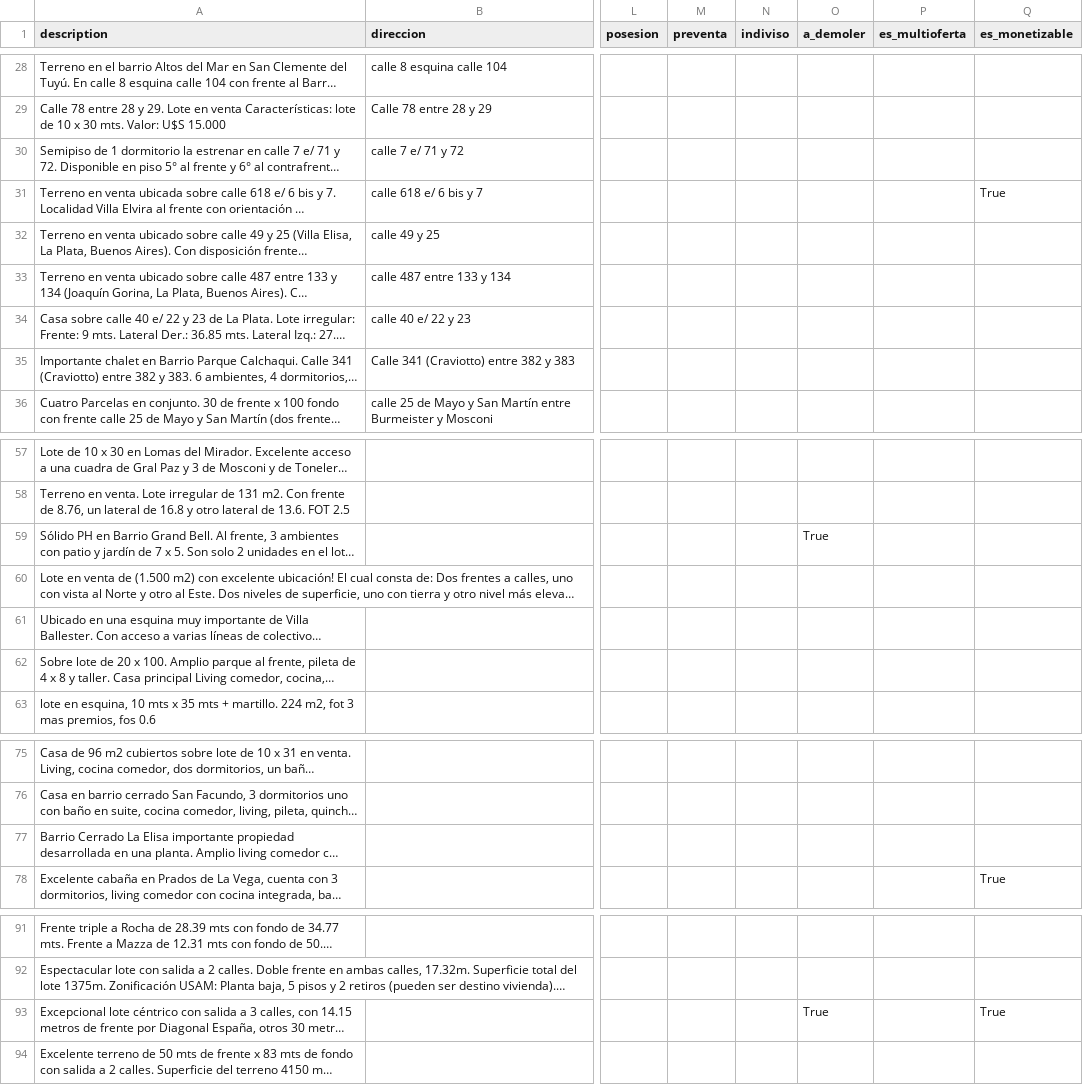
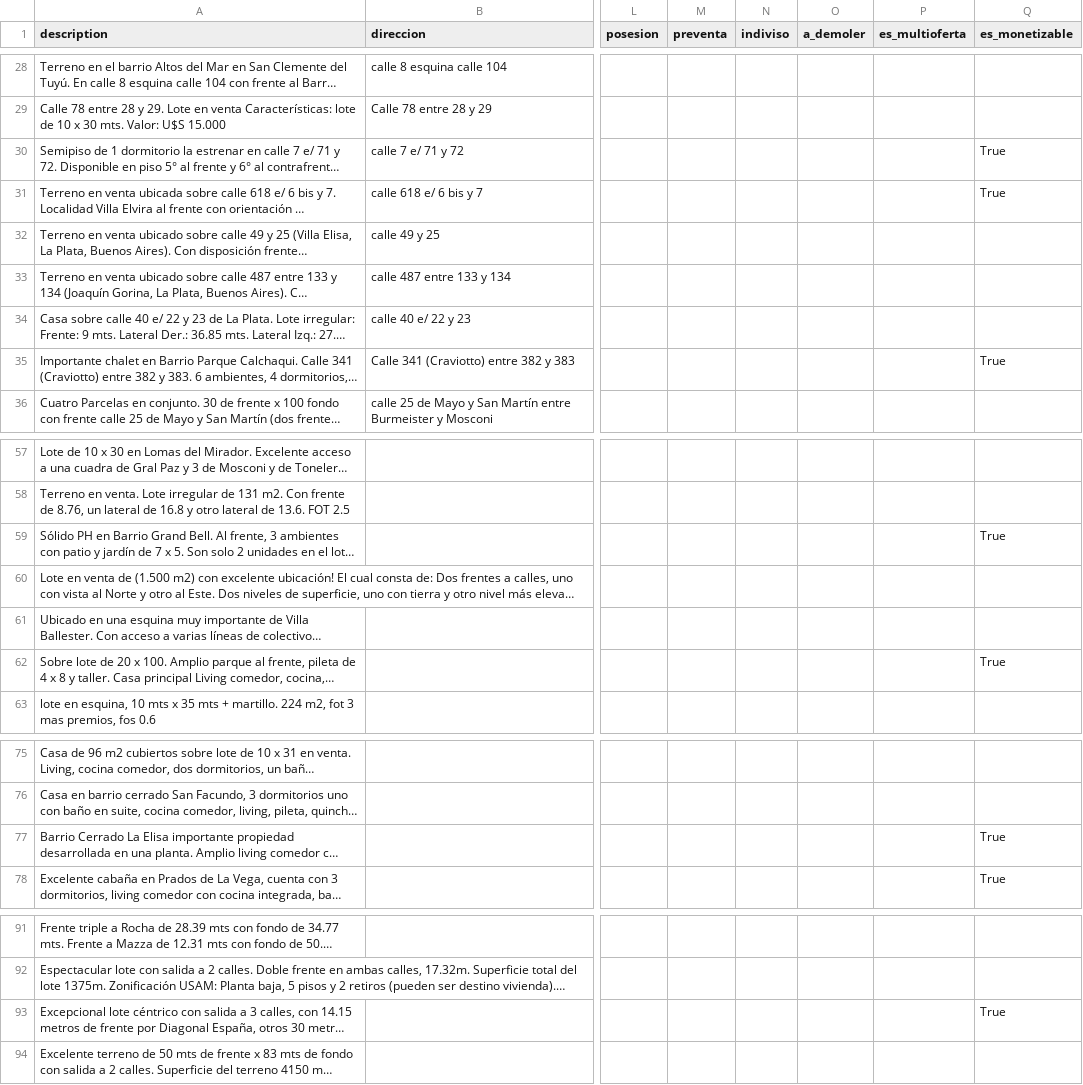
Before and after one commit to cientopolis/OVS-extractor-idis, a CSV file: input/ground_truth_100_sin_inferencias.csv, drawn as a sheet; only a part is shown, gaps mark what is left out; long unchanged cells end in …; the diff names each change by its address in the sheet, - before the commit and + after, or states it on an @@ line.

```diff
--- a/input/ground_truth_100_sin_inferencias.csv
+++ b/input/ground_truth_100_sin_inferencias.csv
-Q30 (es_monetizable): (empty)
+Q30 (es_monetizable): True
-Q35 (es_monetizable): (empty)
+Q35 (es_monetizable): True
-O59 (a_demoler): True
+O59 (a_demoler): (empty)
-Q59 (es_monetizable): (empty)
+Q59 (es_monetizable): True
-Q62 (es_monetizable): (empty)
+Q62 (es_monetizable): True
-Q77 (es_monetizable): (empty)
+Q77 (es_monetizable): True
-O93 (a_demoler): True
+O93 (a_demoler): (empty)
```
Also changed, not shown: output/rbm.csv, 1 other file.
